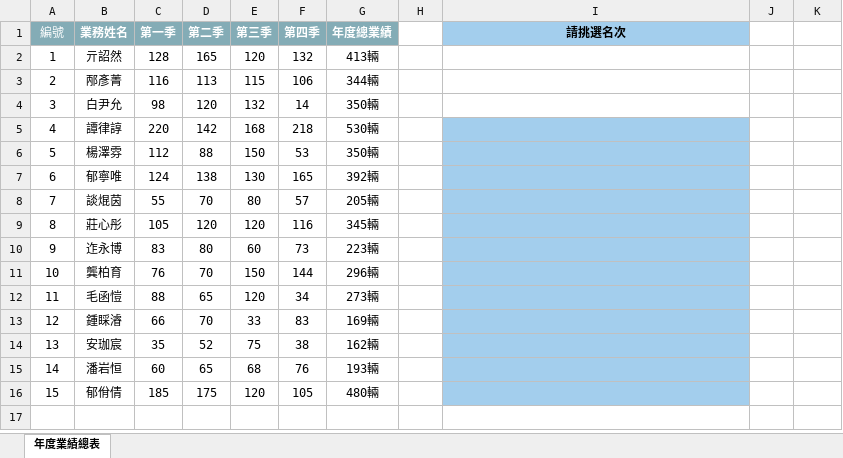
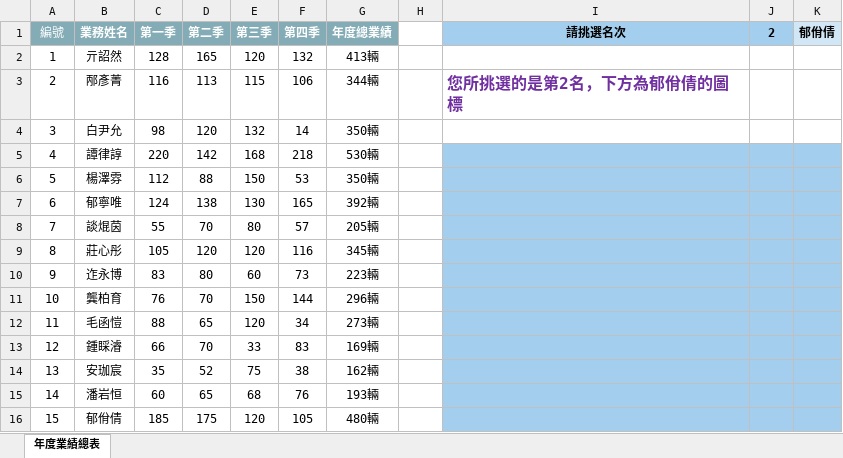
Before and after one commit to sukibayashi/-, an Excel workbook: 109下/109下 Excel/範例檔案/ch05/第05章_範例與解答/5-3 動態圖表/5-3-1 動態圖表-設定範圍名稱.xlsx, sheet 年度業績總表, drawn as a sheet; values as stored, in another font and other column widths than the file's, no borders; the diff names each change by its address in the sheet, - before the commit and + after, or states it on an @@ line.

```diff
--- a/109下/109下 Excel/範例檔案/ch05/第05章_範例與解答/5-3 動態圖表/5-3-1 動態圖表-設定範圍名稱.xlsx (sheet 年度業績總表)
+++ b/109下/109下 Excel/範例檔案/ch05/第05章_範例與解答/5-3 動態圖表/5-3-1 動態圖表-設定範圍名稱.xlsx (sheet 年度業績總表)
-J1: (empty)
+J1: 2
-J1 fill: none
+J1 fill: #A3CEED
-K1: (empty)
+K1: 郁佾倩
-K1 fill: none
+K1 fill: #D1E7F6
-I3 (請挑選名次): (empty)
+I3 (請挑選名次): 您所挑選的是第2名，下方為郁佾倩的圖標
-J5:K16 fill: none
+J5:K16 fill: #A3CEED
```
Also changed, not shown: 37 other files.
